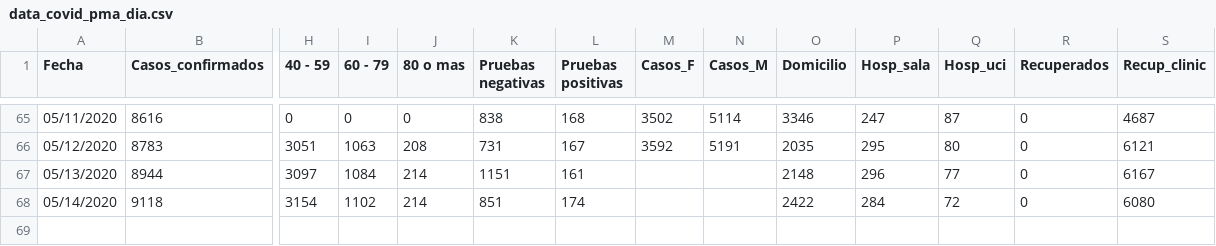
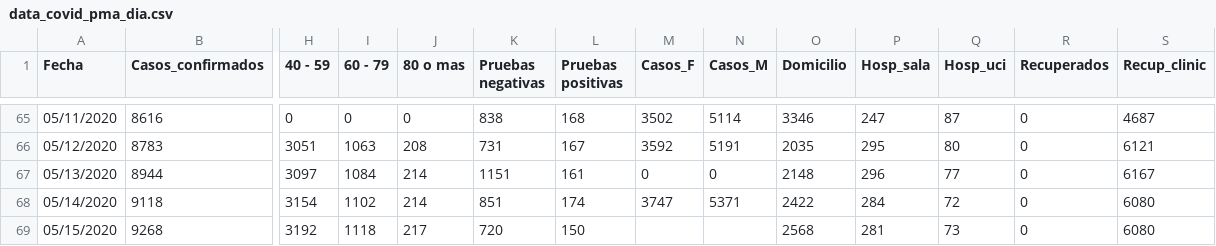
Before and after one commit to c0t088/Covid19-Panama, a CSV file: data_covid_pma_dia.csv, drawn as a sheet; only a part is shown, gaps mark what is left out; rows hold the shown columns only; the diff names each change by its address in the sheet, - before the commit and + after, or states it on an @@ line.

Commit message:
Update data_covid_pma_dia.csv

```diff
--- a/data_covid_pma_dia.csv
+++ b/data_covid_pma_dia.csv
-M67 (Casos_F): (empty)
+M67 (Casos_F): 0
-N67 (Casos_M): (empty)
+N67 (Casos_M): 0
-M68 (Casos_F): (empty)
+M68 (Casos_F): 3747
-N68 (Casos_M): (empty)
+N68 (Casos_M): 5371
+row 69: 05/15/2020 | 9268 | 3192 | 1118 | 217 | 720 | 150 |  |  | 2568 | 281 | 73 | 0 | 6080
```
